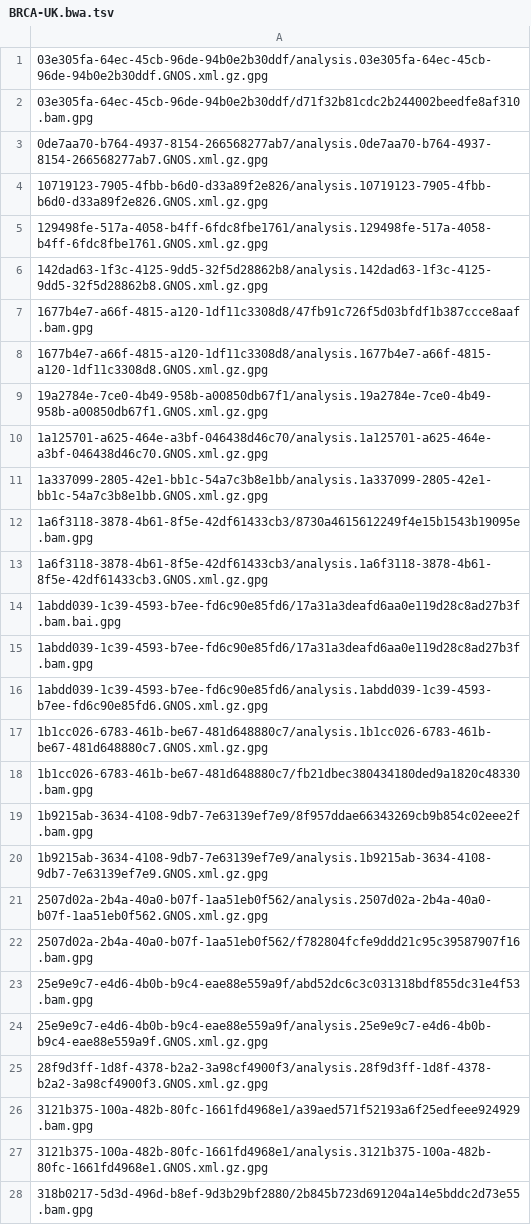
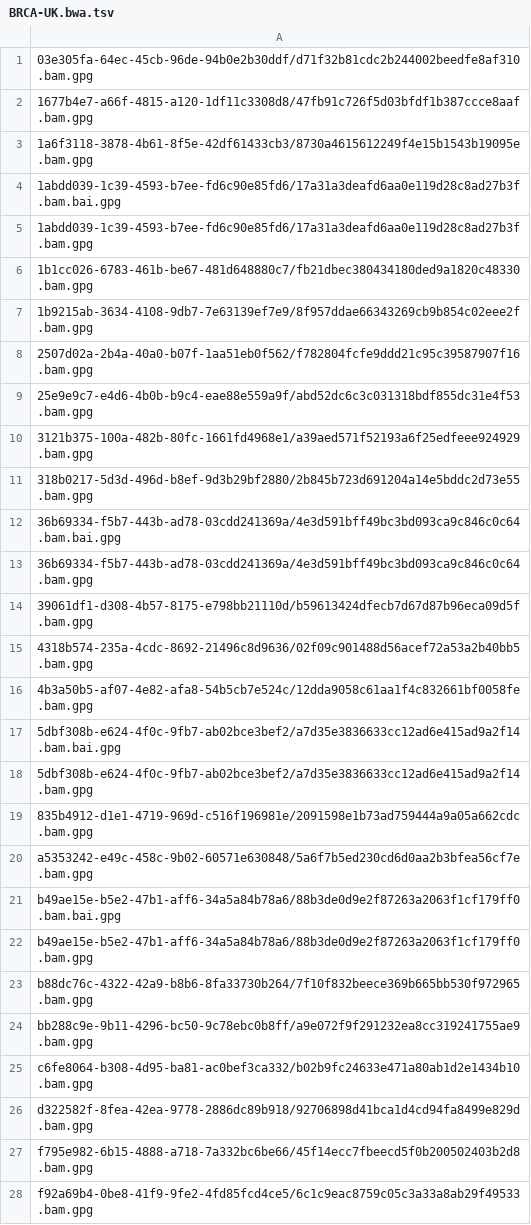
Before and after one commit to ICGC-TCGA-PanCancer/pcawg-ega-submission, a TSV file: file_info/bulk_report_of_files_missed_on_ftp_server/BRCA-UK.bwa.tsv, drawn as a sheet; only a part is shown; the shorter side is filled out with more unchanged rows; the diff covers the shown part only; the diff names each change by its address in the sheet, - before the commit and + after, or states it on an @@ line.

Commit message:
refresh the bulk report

```diff
--- a/file_info/bulk_report_of_files_missed_on_ftp_server/BRCA-UK.bwa.tsv
+++ b/file_info/bulk_report_of_files_missed_on_ftp_server/BRCA-UK.bwa.tsv
-row 1: 03e305fa-64ec-45cb-96de-94b0e2b30ddf/analysis.03e305fa-64ec-45cb-96de-94b0e2b30ddf.GNOS.xml.gz.gpg
-row 3: 0de7aa70-b764-4937-8154-266568277ab7/analysis.0de7aa70-b764-4937-8154-266568277ab7.GNOS.xml.gz.gpg
-row 4: 10719123-7905-4fbb-b6d0-d33a89f2e826/analysis.10719123-7905-4fbb-b6d0-d33a89f2e826.GNOS.xml.gz.gpg
-row 5: 129498fe-517a-4058-b4ff-6fdc8fbe1761/analysis.129498fe-517a-4058-b4ff-6fdc8fbe1761.GNOS.xml.gz.gpg
-row 6: 142dad63-1f3c-4125-9dd5-32f5d28862b8/analysis.142dad63-1f3c-4125-9dd5-32f5d28862b8.GNOS.xml.gz.gpg
-row 8: 1677b4e7-a66f-4815-a120-1df11c3308d8/analysis.1677b4e7-a66f-4815-a120-1df11c3308d8.GNOS.xml.gz.gpg
-row 9: 19a2784e-7ce0-4b49-958b-a00850db67f1/analysis.19a2784e-7ce0-4b49-958b-a00850db67f1.GNOS.xml.gz.gpg
-row 10: 1a125701-a625-464e-a3bf-046438d46c70/analysis.1a125701-a625-464e-a3bf-046438d46c70.GNOS.xml.gz.gpg
-row 11: 1a337099-2805-42e1-bb1c-54a7c3b8e1bb/analysis.1a337099-2805-42e1-bb1c-54a7c3b8e1bb.GNOS.xml.gz.gpg
-row 13: 1a6f3118-3878-4b61-8f5e-42df61433cb3/analysis.1a6f3118-3878-4b61-8f5e-42df61433cb3.GNOS.xml.gz.gpg
-row 16: 1abdd039-1c39-4593-b7ee-fd6c90e85fd6/analysis.1abdd039-1c39-4593-b7ee-fd6c90e85fd6.GNOS.xml.gz.gpg
-row 17: 1b1cc026-6783-461b-be67-481d648880c7/analysis.1b1cc026-6783-461b-be67-481d648880c7.GNOS.xml.gz.gpg
-row 20: 1b9215ab-3634-4108-9db7-7e63139ef7e9/analysis.1b9215ab-3634-4108-9db7-7e63139ef7e9.GNOS.xml.gz.gpg
-row 21: 2507d02a-2b4a-40a0-b07f-1aa51eb0f562/analysis.2507d02a-2b4a-40a0-b07f-1aa51eb0f562.GNOS.xml.gz.gpg
-row 24: 25e9e9c7-e4d6-4b0b-b9c4-eae88e559a9f/analysis.25e9e9c7-e4d6-4b0b-b9c4-eae88e559a9f.GNOS.xml.gz.gpg
-row 25: 28f9d3ff-1d8f-4378-b2a2-3a98cf4900f3/analysis.28f9d3ff-1d8f-4378-b2a2-3a98cf4900f3.GNOS.xml.gz.gpg
-row 27: 3121b375-100a-482b-80fc-1661fd4968e1/analysis.3121b375-100a-482b-80fc-1661fd4968e1.GNOS.xml.gz.gpg
```
Also changed, not shown: 21 removed rows elsewhere in this file, file_info/bulk_report_of_files_missed_on_ftp_server/BTCA-SG.bwa.tsv, file_info/bulk_report_of_files_missed_on_ftp_server/LAML-KR.bwa.tsv, 2 other files.
